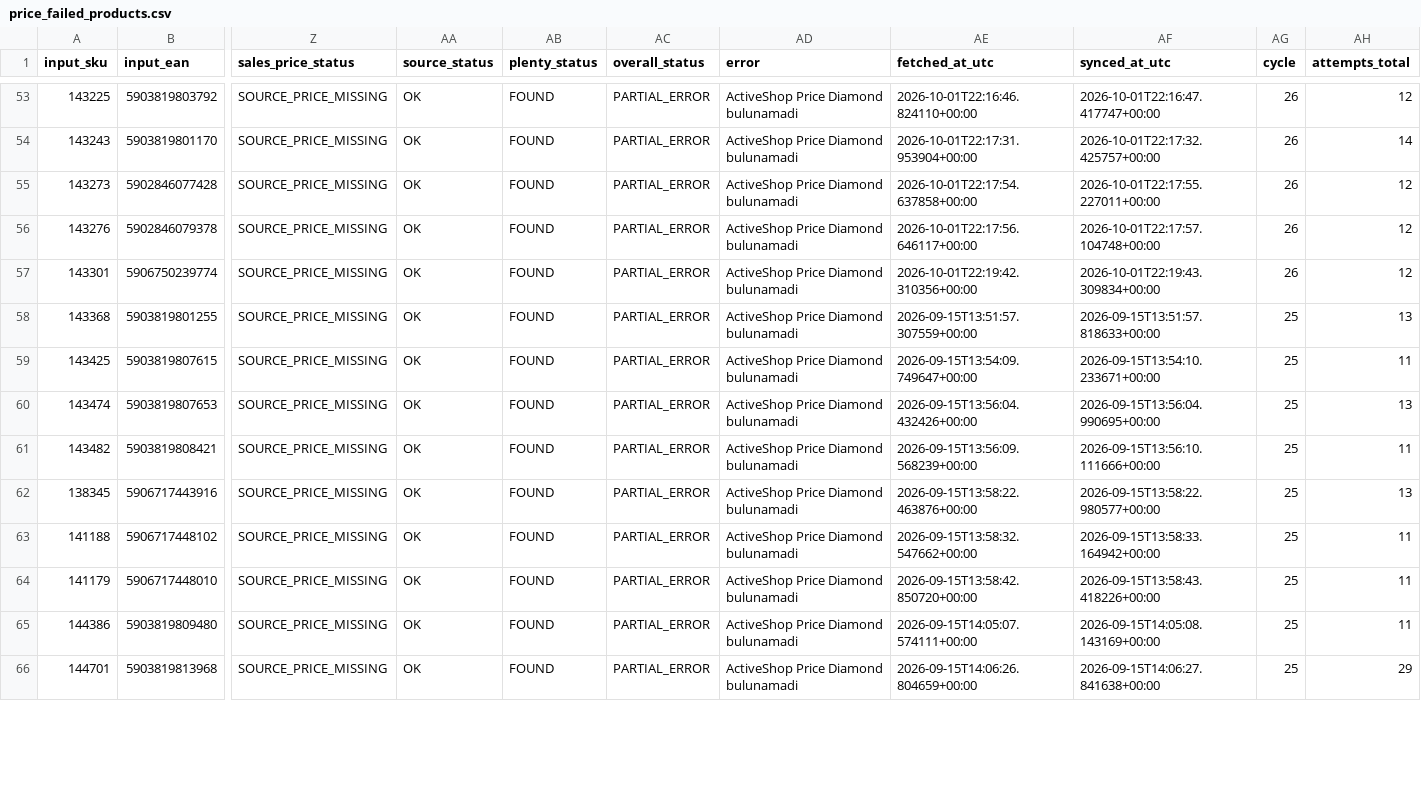
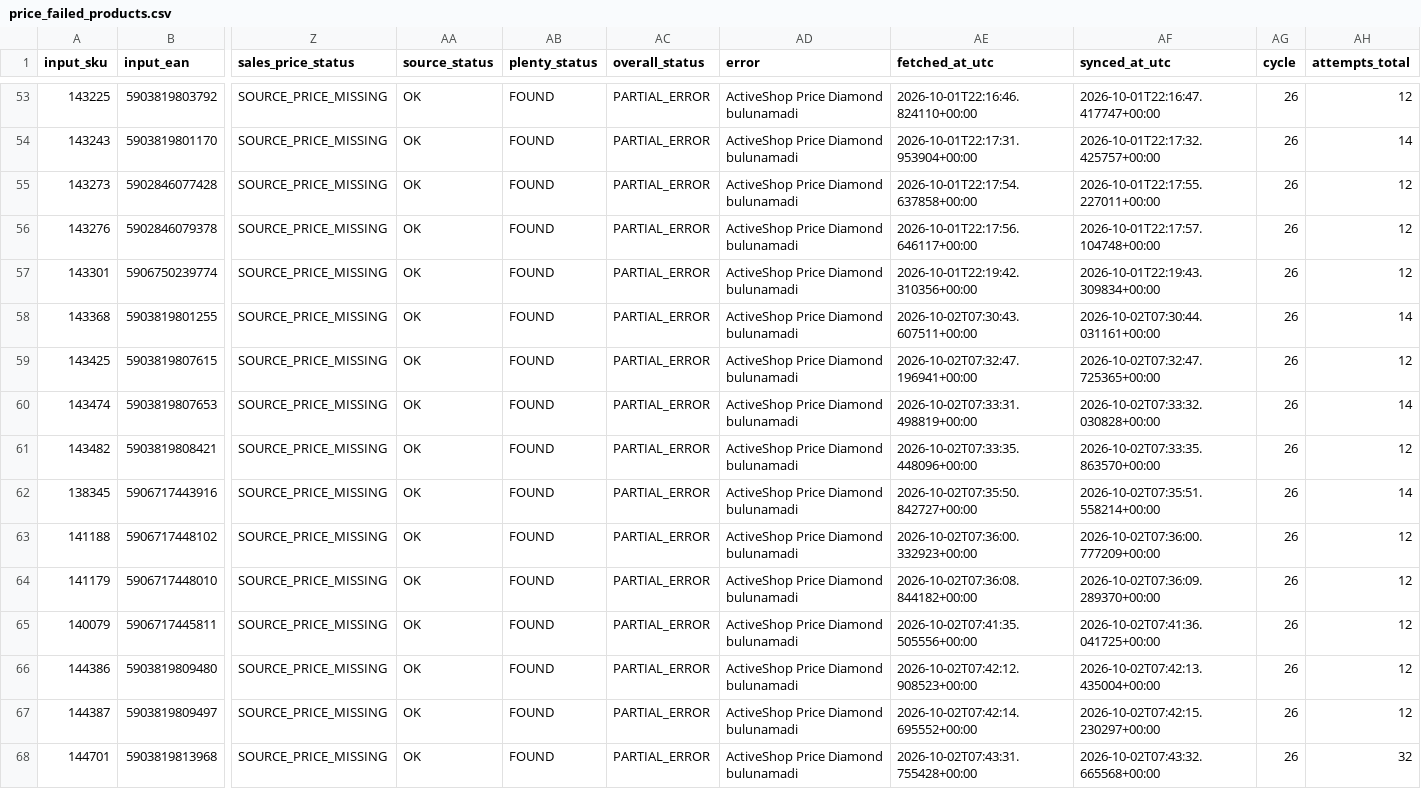
Before and after one commit to globalfriseur/GlobalStokFiyat, a CSV file: output/price_failed_products.csv, drawn as a sheet; only a part is shown, gaps mark what is left out; addresses are those after the commit; rows hold the shown columns only; the diff covers the shown part only; the diff names each change by its address in the sheet, - before the commit and + after, or states it on an @@ line.

```diff
--- a/output/price_failed_products.csv
+++ b/output/price_failed_products.csv
-AE58 (fetched_at_utc): 2026-09-15T13:51:57.307559+00:00
+AE58 (fetched_at_utc): 2026-10-02T07:30:43.607511+00:00
-AF58 (synced_at_utc): 2026-09-15T13:51:57.818633+00:00
+AF58 (synced_at_utc): 2026-10-02T07:30:44.031161+00:00
-AG58:AG64 (cycle): 25
+AG58:AG64 (cycle): 26
-AH58 (attempts_total): 13
+AH58 (attempts_total): 14
-AE59 (fetched_at_utc): 2026-09-15T13:54:09.749647+00:00
+AE59 (fetched_at_utc): 2026-10-02T07:32:47.196941+00:00
-AF59 (synced_at_utc): 2026-09-15T13:54:10.233671+00:00
+AF59 (synced_at_utc): 2026-10-02T07:32:47.725365+00:00
-AH59 (attempts_total): 11
+AH59 (attempts_total): 12
-AE60 (fetched_at_utc): 2026-09-15T13:56:04.432426+00:00
+AE60 (fetched_at_utc): 2026-10-02T07:33:31.498819+00:00
-AF60 (synced_at_utc): 2026-09-15T13:56:04.990695+00:00
+AF60 (synced_at_utc): 2026-10-02T07:33:32.030828+00:00
-AH60 (attempts_total): 13
+AH60 (attempts_total): 14
-AE61 (fetched_at_utc): 2026-09-15T13:56:09.568239+00:00
+AE61 (fetched_at_utc): 2026-10-02T07:33:35.448096+00:00
-AF61 (synced_at_utc): 2026-09-15T13:56:10.111666+00:00
+AF61 (synced_at_utc): 2026-10-02T07:33:35.863570+00:00
-AH61 (attempts_total): 11
+AH61 (attempts_total): 12
-AE62 (fetched_at_utc): 2026-09-15T13:58:22.463876+00:00
+AE62 (fetched_at_utc): 2026-10-02T07:35:50.842727+00:00
-AF62 (synced_at_utc): 2026-09-15T13:58:22.980577+00:00
+AF62 (synced_at_utc): 2026-10-02T07:35:51.558214+00:00
-AH62 (attempts_total): 13
+AH62 (attempts_total): 14
-AE63 (fetched_at_utc): 2026-09-15T13:58:32.547662+00:00
+AE63 (fetched_at_utc): 2026-10-02T07:36:00.332923+00:00
-AF63 (synced_at_utc): 2026-09-15T13:58:33.164942+00:00
+AF63 (synced_at_utc): 2026-10-02T07:36:00.777209+00:00
-AH63:AH64 (attempts_total): 11
+AH63:AH64 (attempts_total): 12
-AE64 (fetched_at_utc): 2026-09-15T13:58:42.850720+00:00
+AE64 (fetched_at_utc): 2026-10-02T07:36:08.844182+00:00
-AF64 (synced_at_utc): 2026-09-15T13:58:43.418226+00:00
+AF64 (synced_at_utc): 2026-10-02T07:36:09.289370+00:00
+row 65: 140079 | 5906717445811 | SOURCE_PRICE_MISSING | OK | FOUND | PARTIAL_ERROR | ActiveShop Price Diamond bulunamadi | 2026-10-02T07:41:35.505556+00:00 | 2026-10-02T07:41:36.041725+00:00 | 26 | 12
-AE66 (fetched_at_utc): 2026-09-15T14:05:07.574111+00:00
+AE66 (fetched_at_utc): 2026-10-02T07:42:12.908523+00:00
-AF66 (synced_at_utc): 2026-09-15T14:05:08.143169+00:00
+AF66 (synced_at_utc): 2026-10-02T07:42:13.435004+00:00
-AG66 (cycle): 25
+AG66 (cycle): 26
-AH66 (attempts_total): 11
+AH66 (attempts_total): 12
+row 67: 144387 | 5903819809497 | SOURCE_PRICE_MISSING | OK | FOUND | PARTIAL_ERROR | ActiveShop Price Diamond bulunamadi | 2026-10-02T07:42:14.695552+00:00 | 2026-10-02T07:42:15.230297+00:00 | 26 | 12
-AE68 (fetched_at_utc): 2026-09-15T14:06:26.804659+00:00
+AE68 (fetched_at_utc): 2026-10-02T07:43:31.755428+00:00
-AF68 (synced_at_utc): 2026-09-15T14:06:27.841638+00:00
+AF68 (synced_at_utc): 2026-10-02T07:43:32.665568+00:00
-AG68 (cycle): 25
+AG68 (cycle): 26
-AH68 (attempts_total): 29
+AH68 (attempts_total): 32
```
Also changed, not shown: 12 edited cells elsewhere in this file, 3 other files.
